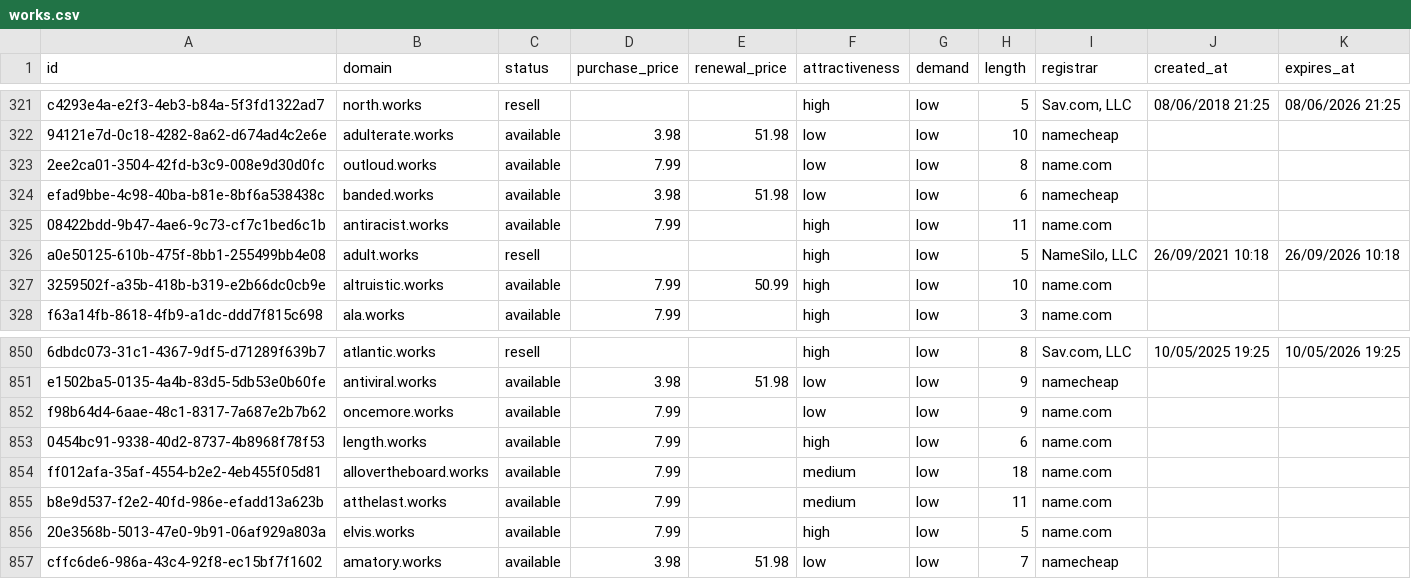
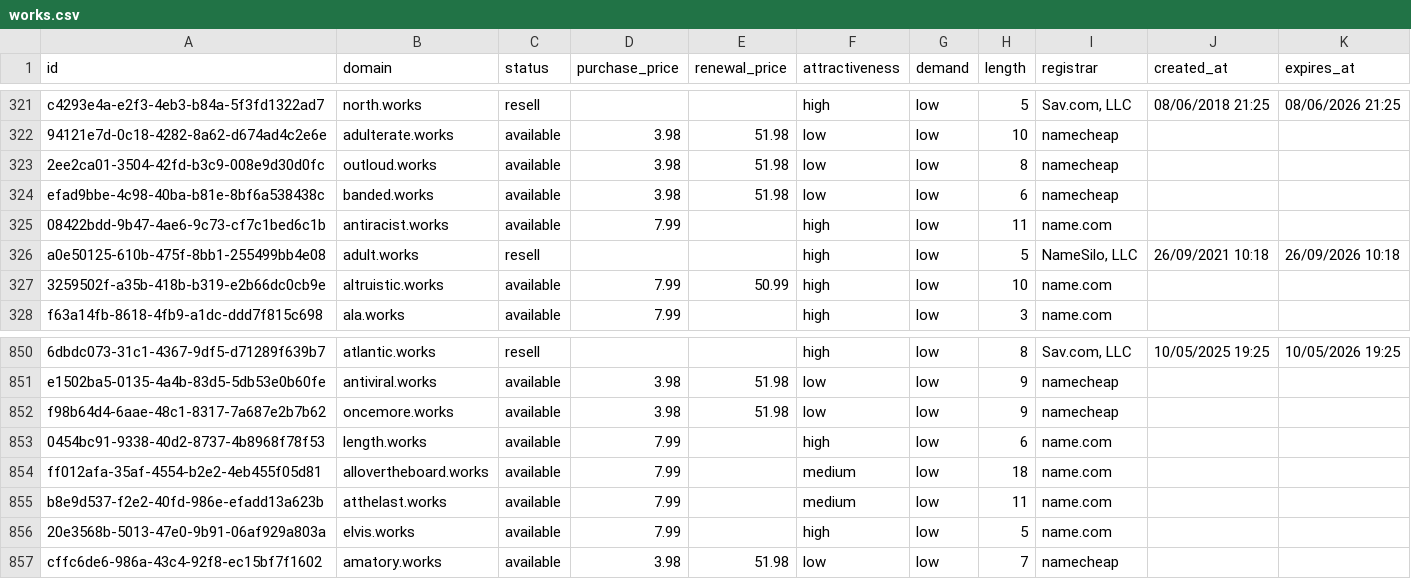
Before and after one commit to UniqueDomains/works-oneword-domains, a CSV file: works.csv, drawn as a sheet; only a part is shown, gaps mark what is left out; the diff names each change by its address in the sheet, - before the commit and + after, or states it on an @@ line.

Commit message:
Domains update

```diff
--- a/works.csv
+++ b/works.csv
-D323 (purchase_price): 7.99
+D323 (purchase_price): 3.98
-E323 (renewal_price): (empty)
+E323 (renewal_price): 51.98
-I323 (registrar): name.com
+I323 (registrar): namecheap
-D852 (purchase_price): 7.99
+D852 (purchase_price): 3.98
-E852 (renewal_price): (empty)
+E852 (renewal_price): 51.98
-I852 (registrar): name.com
+I852 (registrar): namecheap
```
Also changed, not shown: 4 other files.
